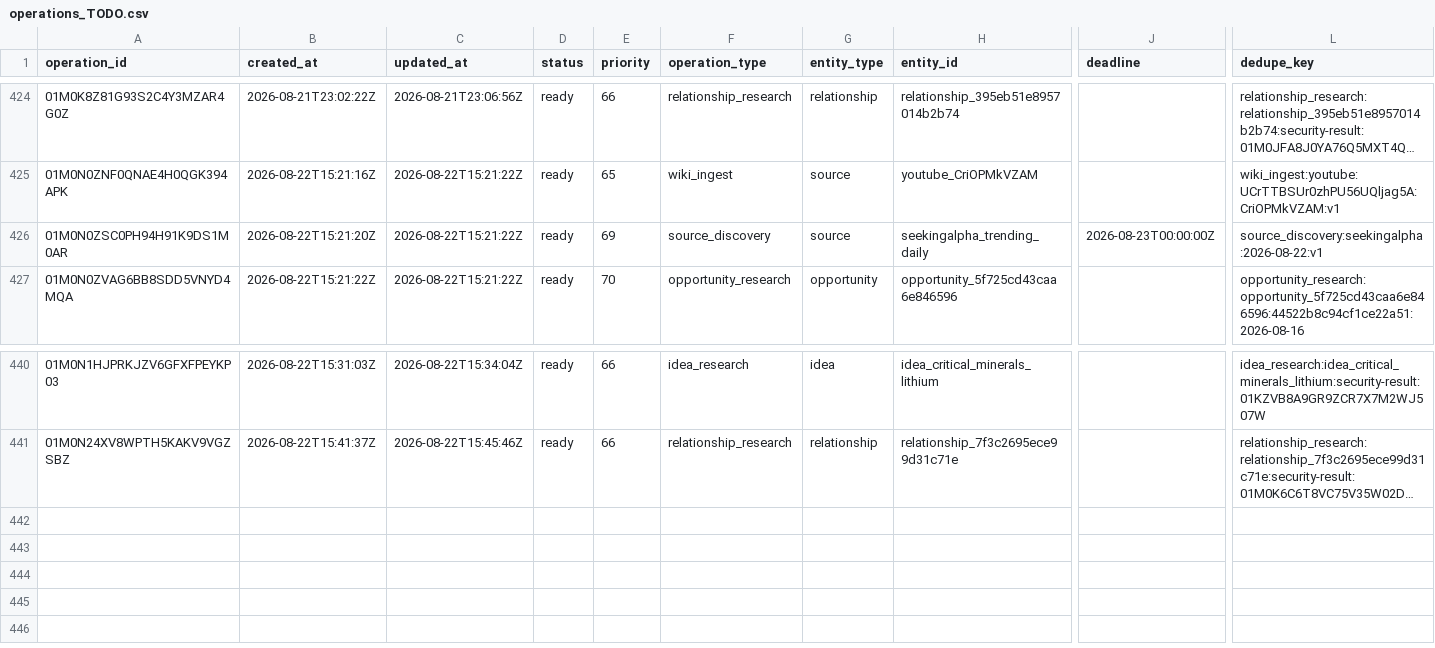
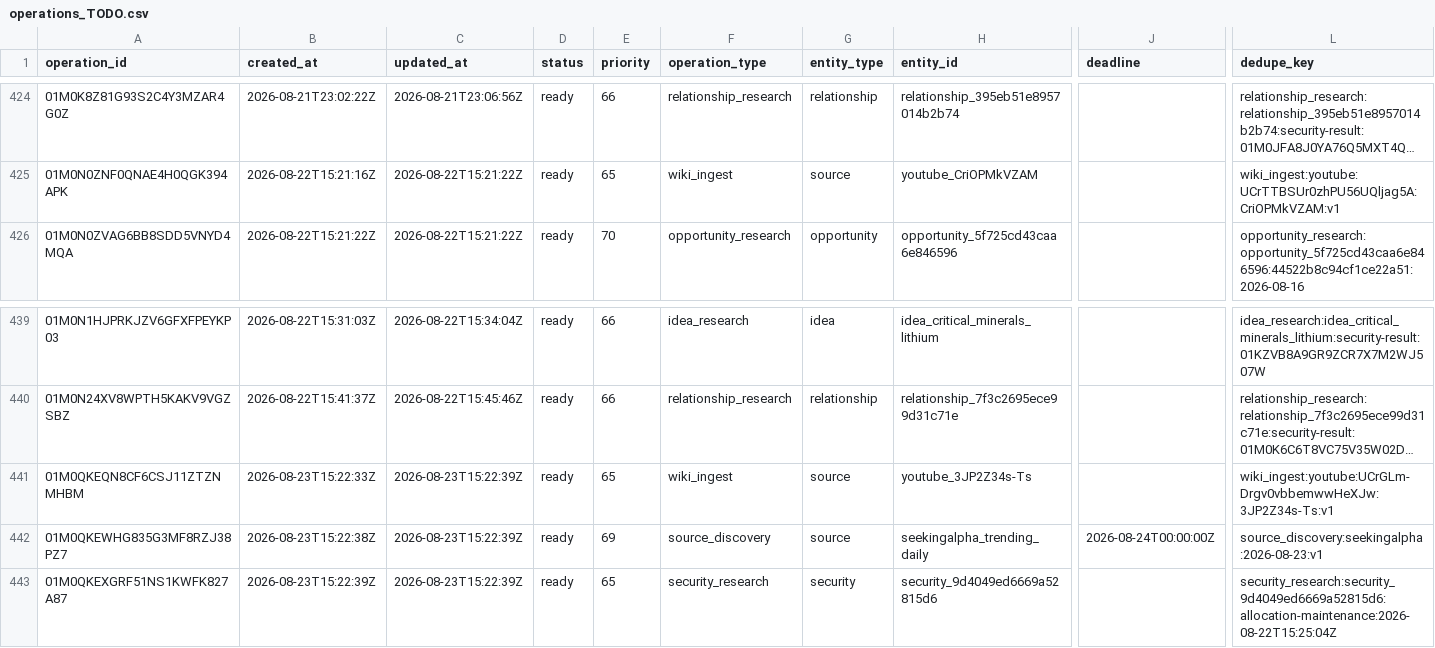
Before and after one commit to Kabutojira/PaperTrader, a CSV file: data/operations/operations_TODO.csv, drawn as a sheet; only a part is shown, gaps mark what is left out; long unchanged cells end in …; removed rows and columns are numbered as before the commit, all else as after; rows hold the shown columns only; the diff names each change by its address in the sheet, - before the commit and + after, or states it on an @@ line.

```diff
--- a/data/operations/operations_TODO.csv
+++ b/data/operations/operations_TODO.csv
-row 426: 01M0N0ZSC0PH94H91K9DS1M0AR | 2026-08-22T15:21:20Z | 2026-08-22T15:21:22Z | ready | 69 | source_discovery | source | seekingalpha_trending_daily | 2026-08-23T00:00:00Z | source_discovery:seekingalpha:2026-08-22:v1
+row 441: 01M0QKEQN8CF6CSJ11ZTZNMHBM | 2026-08-23T15:22:33Z | 2026-08-23T15:22:39Z | ready | 65 | wiki_ingest | source | youtube_3JP2Z34s-Ts |  | wiki_ingest:youtube:UCrGLm-Drgv0vbbemwwHeXJw:3JP2Z34s-Ts:v1
+row 442: 01M0QKEWHG835G3MF8RZJ38PZ7 | 2026-08-23T15:22:38Z | 2026-08-23T15:22:39Z | ready | 69 | source_discovery | source | seekingalpha_trending_daily | 2026-08-24T00:00:00Z | source_discovery:seekingalpha:2026-08-23:v1
+row 443: 01M0QKEXGRF51NS1KWFK827A87 | 2026-08-23T15:22:39Z | 2026-08-23T15:22:39Z | ready | 65 | security_research | security | security_9d4049ed6669a52815d6 |  | security_research:security_9d4049ed6669a52815d6:allocation-maintenance:2026-08-22T15:25:04Z
```
Also changed, not shown: data/market/indicators.csv, data/market/latest.csv, 17 other files.
